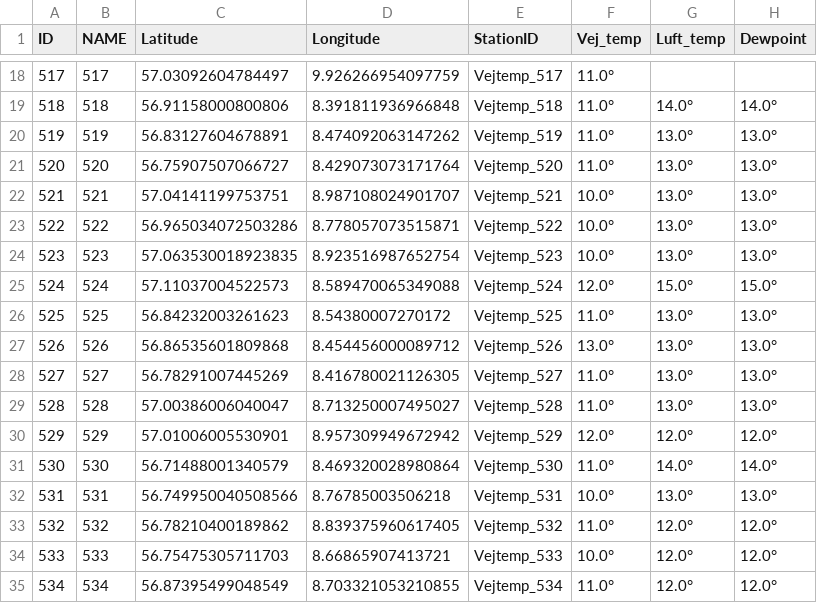
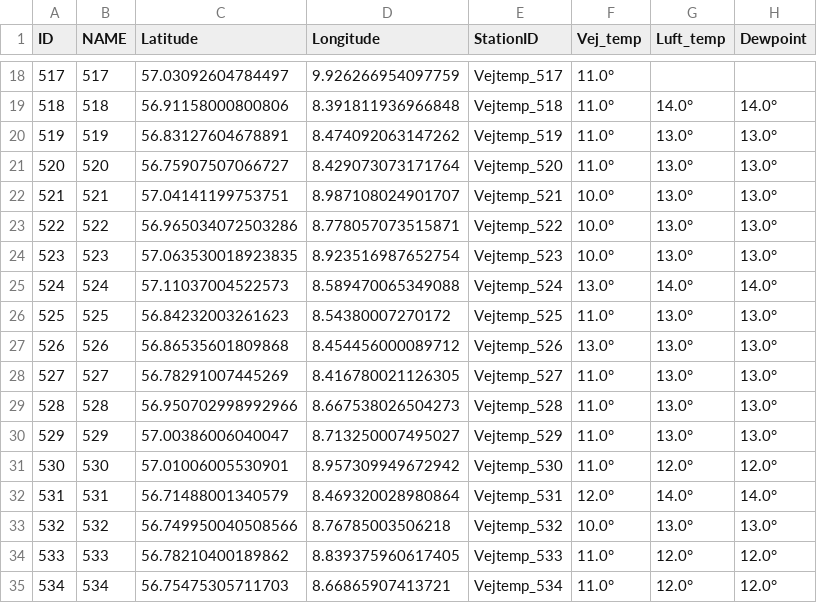
Before and after one commit to TV-2-Vejr/Vejtemperatur, a CSV file: vejtemp_2.csv, drawn as a sheet; only a part is shown, gaps mark what is left out; the diff covers the shown part only.

```diff
--- a/vejtemp_2.csv
+++ b/vejtemp_2.csv
@@ -24,3 +24,3 @@ ID,NAME,Latitude,Longitude,StationID,Vej_temp,Luft_temp,Dewpoint
 523,523,57.063530018923835,8.923516987652754,Vejtemp_523,10.0°,13.0°,13.0°
-524,524,57.11037004522573,8.589470065349088,Vejtemp_524,12.0°,15.0°,15.0°
+524,524,57.11037004522573,8.589470065349088,Vejtemp_524,13.0°,14.0°,14.0°
 525,525,56.84232003261623,8.54380007270172,Vejtemp_525,11.0°,13.0°,13.0°
@@ -28,8 +28,8 @@ ID,NAME,Latitude,Longitude,StationID,Vej_temp,Luft_temp,Dewpoint
 527,527,56.78291007445269,8.416780021126305,Vejtemp_527,11.0°,13.0°,13.0°
-528,528,57.00386006040047,8.713250007495027,Vejtemp_528,11.0°,13.0°,13.0°
-529,529,57.01006005530901,8.957309949672942,Vejtemp_529,12.0°,12.0°,12.0°
-530,530,56.71488001340579,8.469320028980864,Vejtemp_530,11.0°,14.0°,14.0°
-531,531,56.749950040508566,8.76785003506218,Vejtemp_531,10.0°,13.0°,13.0°
-532,532,56.78210400189862,8.839375960617405,Vejtemp_532,11.0°,12.0°,12.0°
-533,533,56.75475305711703,8.66865907413721,Vejtemp_533,10.0°,12.0°,12.0°
-534,534,56.87395499048549,8.703321053210855,Vejtemp_534,11.0°,12.0°,12.0°
+528,528,56.950702998992966,8.667538026504273,Vejtemp_528,11.0°,13.0°,13.0°
+529,529,57.00386006040047,8.713250007495027,Vejtemp_529,11.0°,13.0°,13.0°
+530,530,57.01006005530901,8.957309949672942,Vejtemp_530,11.0°,12.0°,12.0°
+531,531,56.71488001340579,8.469320028980864,Vejtemp_531,12.0°,14.0°,14.0°
+532,532,56.749950040508566,8.76785003506218,Vejtemp_532,10.0°,13.0°,13.0°
+533,533,56.78210400189862,8.839375960617405,Vejtemp_533,11.0°,12.0°,12.0°
+534,534,56.75475305711703,8.66865907413721,Vejtemp_534,11.0°,12.0°,12.0°
```
Also changed, not shown: 97 edited cells elsewhere in this file, udvalgte_vejtemp.csv, vejtemp_1.csv.
